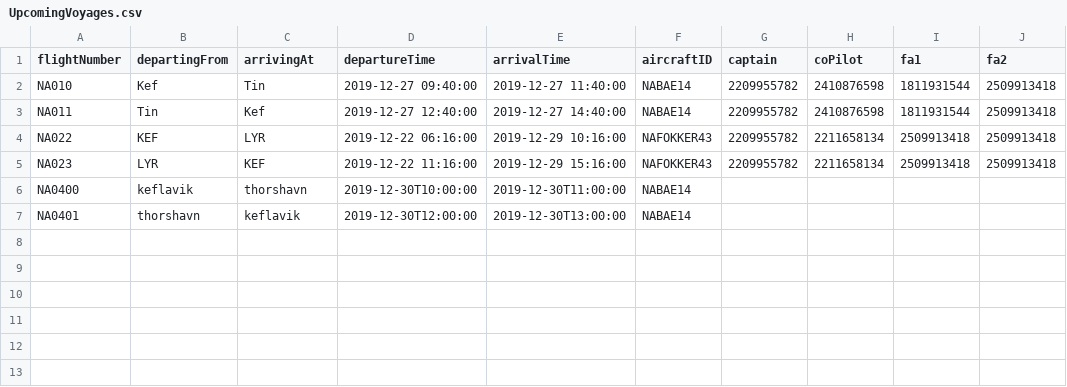
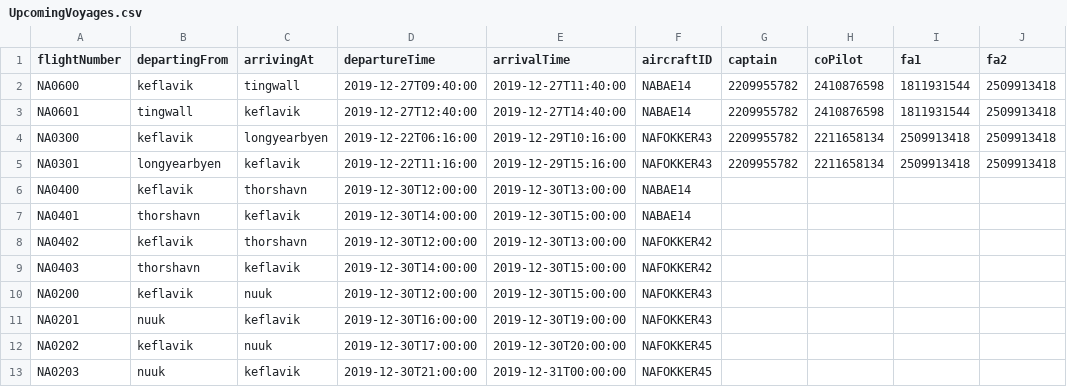
Before and after one commit to andri95/Verklegt1_AHERO, a CSV file: Data/UpcomingVoyages.csv, drawn as a sheet.

Commit message:
flight number generator virkar 100%

```diff
--- a/Data/UpcomingVoyages.csv
+++ b/Data/UpcomingVoyages.csv
@@ -1,7 +1,13 @@
 flightNumber,departingFrom,arrivingAt,departureTime,arrivalTime,aircraftID,captain,coPilot,fa1,fa2
-NA010,Kef,Tin,2019-12-27 09:40:00,2019-12-27 11:40:00,NABAE14,2209955782,2410876598,1811931544,2509913418
-NA011,Tin,Kef,2019-12-27 12:40:00,2019-12-27 14:40:00,NABAE14,2209955782,2410876598,1811931544,2509913418
-NA022,KEF,LYR,2019-12-22 06:16:00,2019-12-29 10:16:00,NAFOKKER43,2209955782,2211658134,2509913418,2509913418
-NA023,LYR,KEF,2019-12-22 11:16:00,2019-12-29 15:16:00,NAFOKKER43,2209955782,2211658134,2509913418,2509913418
-NA0400,keflavik,thorshavn,2019-12-30T10:00:00,2019-12-30T11:00:00,NABAE14,,,,
-NA0401,thorshavn,keflavik,2019-12-30T12:00:00,2019-12-30T13:00:00,NABAE14,,,,
+NA0600,keflavik,tingwall,2019-12-27T09:40:00,2019-12-27T11:40:00,NABAE14,2209955782,2410876598,1811931544,2509913418
+NA0601,tingwall,keflavik,2019-12-27T12:40:00,2019-12-27T14:40:00,NABAE14,2209955782,2410876598,1811931544,2509913418
+NA0300,keflavik,longyearbyen,2019-12-22T06:16:00,2019-12-29T10:16:00,NAFOKKER43,2209955782,2211658134,2509913418,2509913418
+NA0301,longyearbyen,keflavik,2019-12-22T11:16:00,2019-12-29T15:16:00,NAFOKKER43,2209955782,2211658134,2509913418,2509913418
+NA0400,keflavik,thorshavn,2019-12-30T12:00:00,2019-12-30T13:00:00,NABAE14,,,,
+NA0401,thorshavn,keflavik,2019-12-30T14:00:00,2019-12-30T15:00:00,NABAE14,,,,
+NA0402,keflavik,thorshavn,2019-12-30T12:00:00,2019-12-30T13:00:00,NAFOKKER42,,,,
+NA0403,thorshavn,keflavik,2019-12-30T14:00:00,2019-12-30T15:00:00,NAFOKKER42,,,,
+NA0200,keflavik,nuuk,2019-12-30T12:00:00,2019-12-30T15:00:00,NAFOKKER43,,,,
+NA0201,nuuk,keflavik,2019-12-30T16:00:00,2019-12-30T19:00:00,NAFOKKER43,,,,
+NA0202,keflavik,nuuk,2019-12-30T17:00:00,2019-12-30T20:00:00,NAFOKKER45,,,,
+NA0203,nuuk,keflavik,2019-12-30T21:00:00,2019-12-31T00:00:00,NAFOKKER45,,,,
```
Also changed, not shown: 2 other files.
